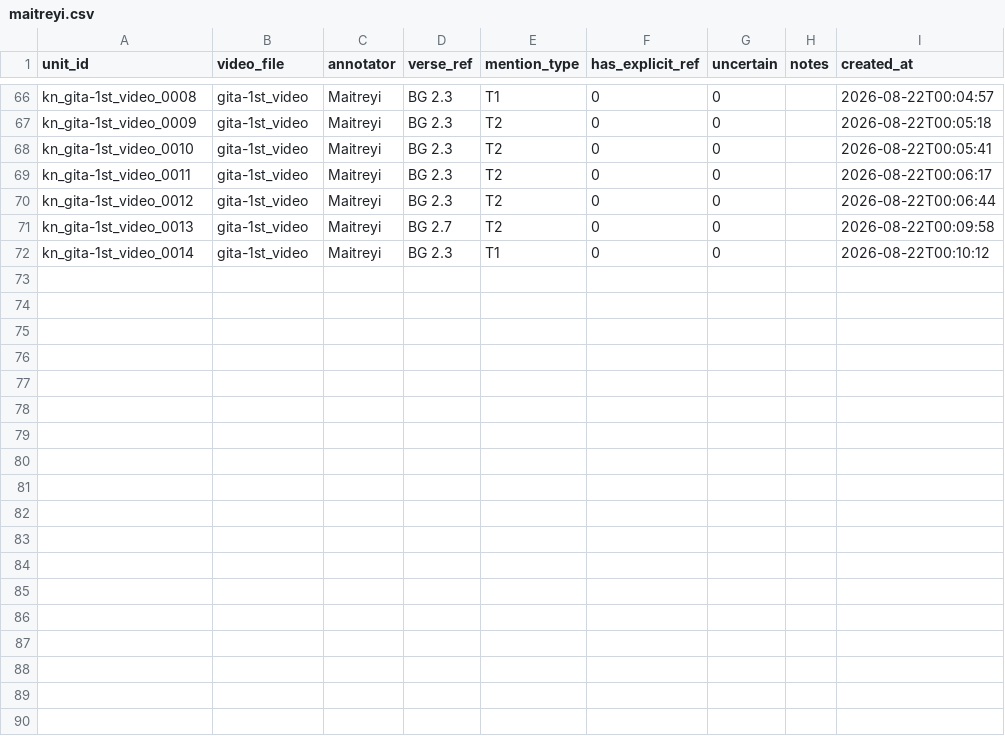
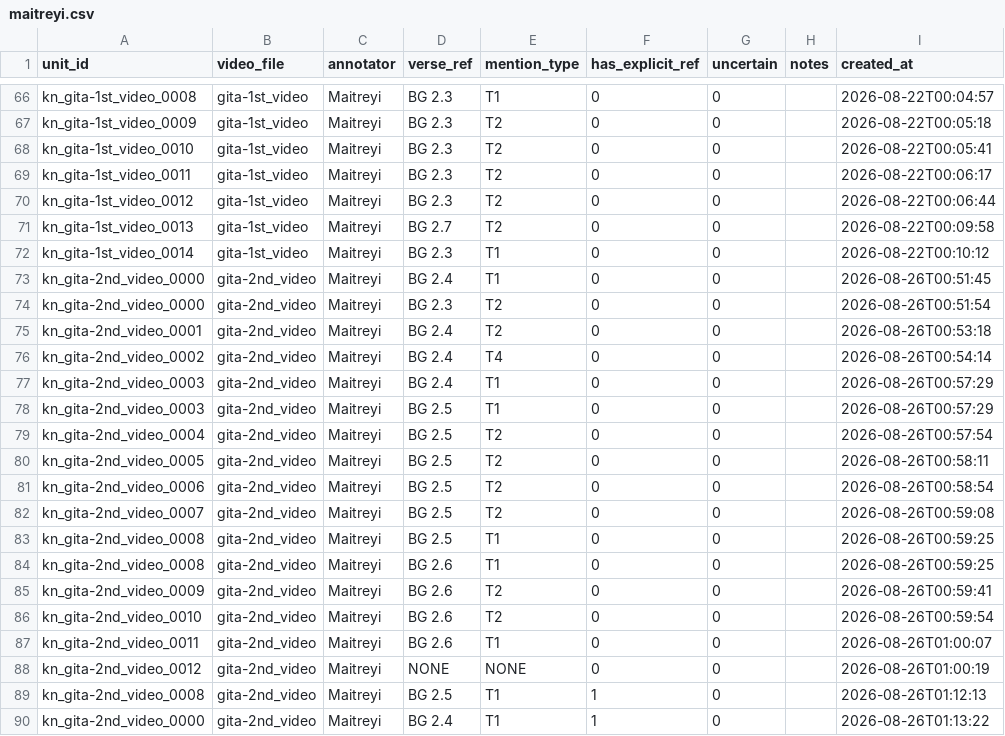
Before and after one commit to Maitreyi-V/RAG-pipeline, a CSV file: RAG-pipeline-llama/data/annotations/maitreyi.csv, drawn as a sheet; only a part is shown, gaps mark what is left out; the diff names each change by its address in the sheet, - before the commit and + after, or states it on an @@ line.

Commit message:
Fix annotation dedup: key on (unit, annotator, verse) so re-saves don't shadow other verses

```diff
--- a/RAG-pipeline-llama/data/annotations/maitreyi.csv
+++ b/RAG-pipeline-llama/data/annotations/maitreyi.csv
+row 73: kn_gita-2nd_video_0000 | gita-2nd_video | Maitreyi | BG 2.4 | T1 | 0 | 0 |  | 2026-08-26T00:51:45
+row 74: kn_gita-2nd_video_0000 | gita-2nd_video | Maitreyi | BG 2.3 | T2 | 0 | 0 |  | 2026-08-26T00:51:54
+row 75: kn_gita-2nd_video_0001 | gita-2nd_video | Maitreyi | BG 2.4 | T2 | 0 | 0 |  | 2026-08-26T00:53:18
+row 76: kn_gita-2nd_video_0002 | gita-2nd_video | Maitreyi | BG 2.4 | T4 | 0 | 0 |  | 2026-08-26T00:54:14
+row 77: kn_gita-2nd_video_0003 | gita-2nd_video | Maitreyi | BG 2.4 | T1 | 0 | 0 |  | 2026-08-26T00:57:29
+row 78: kn_gita-2nd_video_0003 | gita-2nd_video | Maitreyi | BG 2.5 | T1 | 0 | 0 |  | 2026-08-26T00:57:29
+row 79: kn_gita-2nd_video_0004 | gita-2nd_video | Maitreyi | BG 2.5 | T2 | 0 | 0 |  | 2026-08-26T00:57:54
+row 80: kn_gita-2nd_video_0005 | gita-2nd_video | Maitreyi | BG 2.5 | T2 | 0 | 0 |  | 2026-08-26T00:58:11
+row 81: kn_gita-2nd_video_0006 | gita-2nd_video | Maitreyi | BG 2.5 | T2 | 0 | 0 |  | 2026-08-26T00:58:54
+row 82: kn_gita-2nd_video_0007 | gita-2nd_video | Maitreyi | BG 2.5 | T2 | 0 | 0 |  | 2026-08-26T00:59:08
+row 83: kn_gita-2nd_video_0008 | gita-2nd_video | Maitreyi | BG 2.5 | T1 | 0 | 0 |  | 2026-08-26T00:59:25
+row 84: kn_gita-2nd_video_0008 | gita-2nd_video | Maitreyi | BG 2.6 | T1 | 0 | 0 |  | 2026-08-26T00:59:25
+row 85: kn_gita-2nd_video_0009 | gita-2nd_video | Maitreyi | BG 2.6 | T2 | 0 | 0 |  | 2026-08-26T00:59:41
+row 86: kn_gita-2nd_video_0010 | gita-2nd_video | Maitreyi | BG 2.6 | T2 | 0 | 0 |  | 2026-08-26T00:59:54
+row 87: kn_gita-2nd_video_0011 | gita-2nd_video | Maitreyi | BG 2.6 | T1 | 0 | 0 |  | 2026-08-26T01:00:07
+row 88: kn_gita-2nd_video_0012 | gita-2nd_video | Maitreyi | NONE | NONE | 0 | 0 |  | 2026-08-26T01:00:19
+row 89: kn_gita-2nd_video_0008 | gita-2nd_video | Maitreyi | BG 2.5 | T1 | 1 | 0 |  | 2026-08-26T01:12:13
+row 90: kn_gita-2nd_video_0000 | gita-2nd_video | Maitreyi | BG 2.4 | T1 | 1 | 0 |  | 2026-08-26T01:13:22
```
Also changed, not shown: 4 other files.
